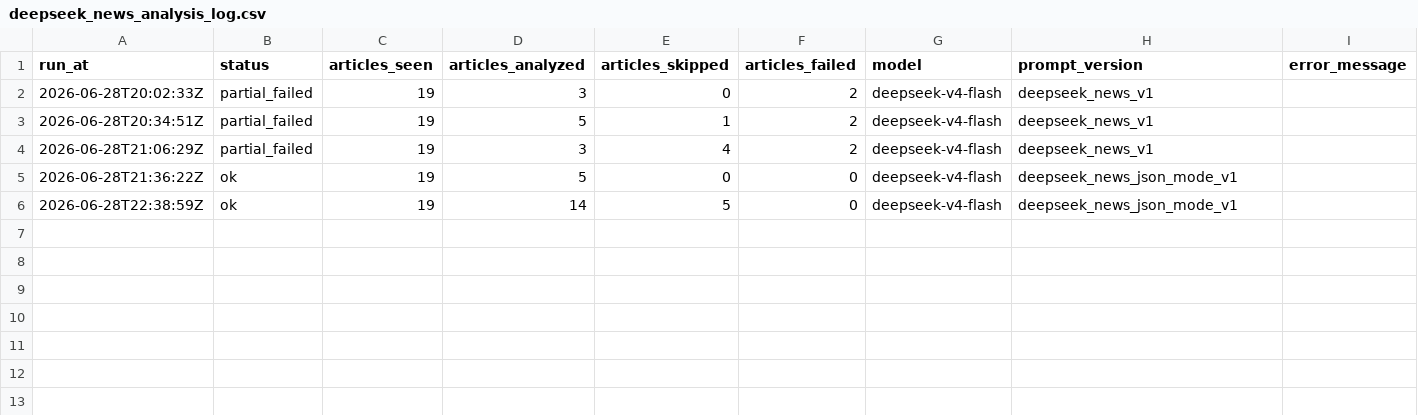
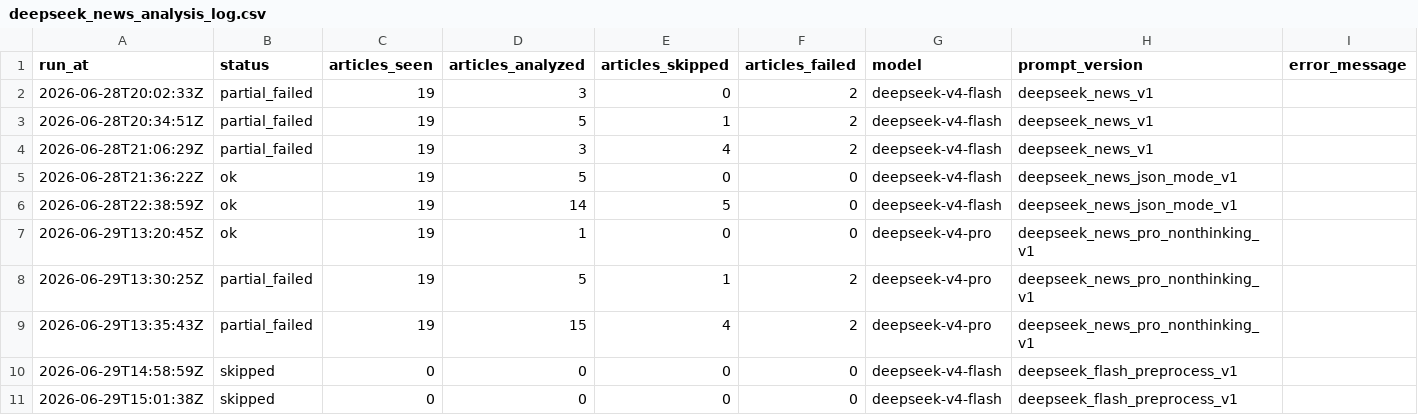
Before and after one commit to GhcFrank/investment-os, a CSV file: data/news/deepseek_news_analysis_log.csv, drawn as a sheet.

```diff
--- a/data/news/deepseek_news_analysis_log.csv
+++ b/data/news/deepseek_news_analysis_log.csv
@@ -6 +6,6 @@ run_at,status,articles_seen,articles_analyzed,articles_skipped,articles_failed,m
 2026-06-28T22:38:59Z,ok,19,14,5,0,deepseek-v4-flash,deepseek_news_json_mode_v1,
+2026-06-29T13:20:45Z,ok,19,1,0,0,deepseek-v4-pro,deepseek_news_pro_nonthinking_v1,
+2026-06-29T13:30:25Z,partial_failed,19,5,1,2,deepseek-v4-pro,deepseek_news_pro_nonthinking_v1,
+2026-06-29T13:35:43Z,partial_failed,19,15,4,2,deepseek-v4-pro,deepseek_news_pro_nonthinking_v1,
+2026-06-29T14:58:59Z,skipped,0,0,0,0,deepseek-v4-flash,deepseek_flash_preprocess_v1,
+2026-06-29T15:01:38Z,skipped,0,0,0,0,deepseek-v4-flash,deepseek_flash_preprocess_v1,
```
Also changed, not shown: data/news/deepseek_news_analysis.csv, data/news/news_fetch_log.csv, 20 other files.
